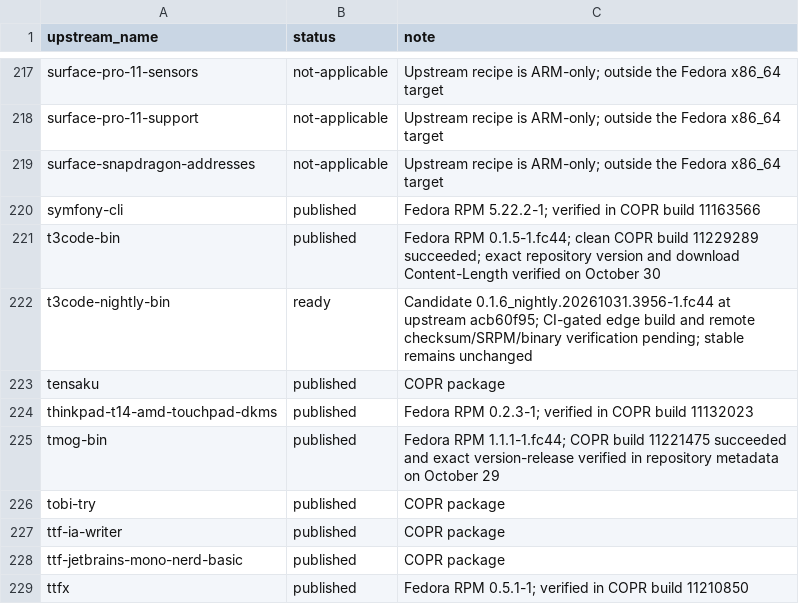
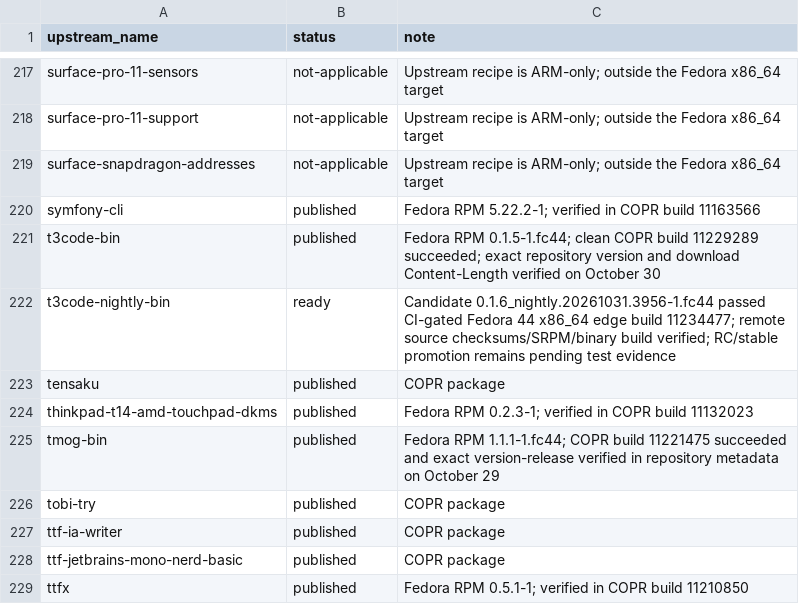
Before and after one commit to kamm3r/omadora-pkg, a TSV file: catalog.tsv, drawn as a sheet; only a part is shown, gaps mark what is left out; the diff covers the shown part only.

Commit message:
Record verified October 31 edge candidates and unresolved upstream work

```diff
--- a/catalog.tsv
+++ b/catalog.tsv
@@ -221,3 +221,3 @@ symfony-cli	published	Fedora RPM 5.22.2-1; verified in COPR build 11163566
 t3code-bin	published	Fedora RPM 0.1.5-1.fc44; clean COPR build 11229289 succeeded; exact repository version and download Content-Length verified on October 30
-t3code-nightly-bin	ready	Candidate 0.1.6_nightly.20261031.3956-1.fc44 at upstream acb60f95; CI-gated edge build and remote checksum/SRPM/binary verification pending; stable remains unchanged
+t3code-nightly-bin	ready	Candidate 0.1.6_nightly.20261031.3956-1.fc44 passed CI-gated Fedora 44 x86_64 edge build 11234477; remote source checksums/SRPM/binary build verified; RC/stable promotion remains pending test evidence
 tensaku	published	COPR package
```
Also changed, not shown: 15 edited cells elsewhere in this file, 4 other files.
